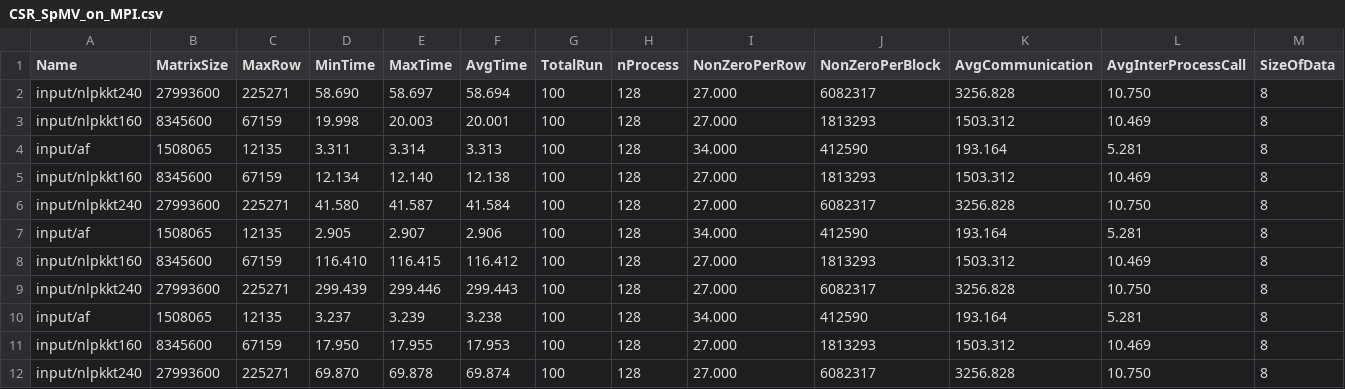
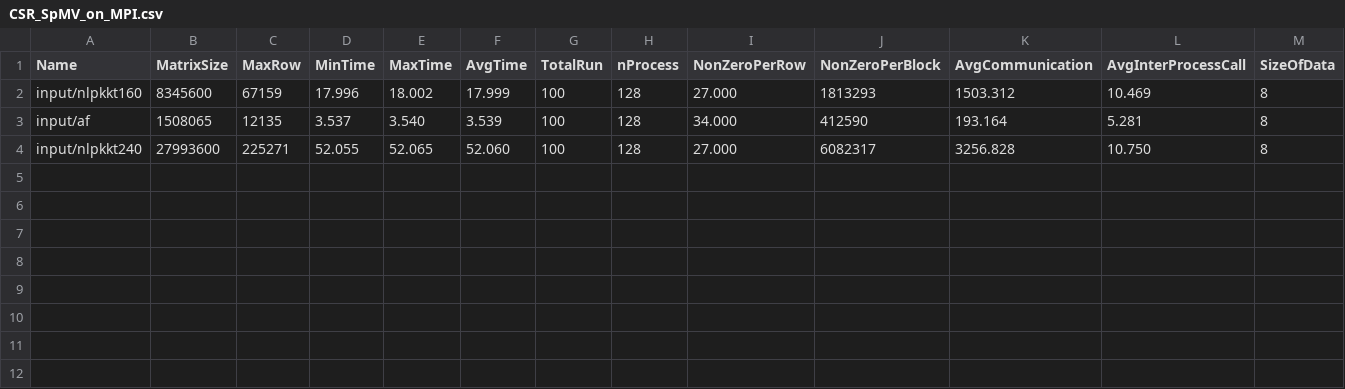
Before and after one commit to marufdsi/matvec-sparse, a CSV file: CSR_SpMV_on_MPI.csv, drawn as a sheet; only a part is shown; removed rows and columns are numbered as before the commit, all else as after; rows hold the shown columns only; the diff names each change by its address in the sheet, - before the commit and + after, or states it on an @@ line.

Commit message:
result set added

```diff
--- a/CSR_SpMV_on_MPI.csv
+++ b/CSR_SpMV_on_MPI.csv
-row 2: input/nlpkkt240 | 27993600 | 225271 | 58.690 | 58.697 | 58.694 | 100 | 128 | 27.000 | 6082317 | 3256.828 | 10.750 | 8
-D2 (MinTime): 19.998
+D2 (MinTime): 17.996
-E2 (MaxTime): 20.003
+E2 (MaxTime): 18.002
-F2 (AvgTime): 20.001
+F2 (AvgTime): 17.999
-D3 (MinTime): 3.311
+D3 (MinTime): 3.537
-E3 (MaxTime): 3.314
+E3 (MaxTime): 3.540
-F3 (AvgTime): 3.313
+F3 (AvgTime): 3.539
-row 5: input/nlpkkt160 | 8345600 | 67159 | 12.134 | 12.140 | 12.138 | 100 | 128 | 27.000 | 1813293 | 1503.312 | 10.469 | 8
-D4 (MinTime): 41.580
+D4 (MinTime): 52.055
-E4 (MaxTime): 41.587
+E4 (MaxTime): 52.065
-F4 (AvgTime): 41.584
+F4 (AvgTime): 52.060
-row 7: input/af | 1508065 | 12135 | 2.905 | 2.907 | 2.906 | 100 | 128 | 34.000 | 412590 | 193.164 | 5.281 | 8
-row 8: input/nlpkkt160 | 8345600 | 67159 | 116.410 | 116.415 | 116.412 | 100 | 128 | 27.000 | 1813293 | 1503.312 | 10.469 | 8
-row 9: input/nlpkkt240 | 27993600 | 225271 | 299.439 | 299.446 | 299.443 | 100 | 128 | 27.000 | 6082317 | 3256.828 | 10.750 | 8
-row 10: input/af | 1508065 | 12135 | 3.237 | 3.239 | 3.238 | 100 | 128 | 34.000 | 412590 | 193.164 | 5.281 | 8
-row 11: input/nlpkkt160 | 8345600 | 67159 | 17.950 | 17.955 | 17.953 | 100 | 128 | 27.000 | 1813293 | 1503.312 | 10.469 | 8
-row 12: input/nlpkkt240 | 27993600 | 225271 | 69.870 | 69.878 | 69.874 | 100 | 128 | 27.000 | 6082317 | 3256.828 | 10.750 | 8
```
